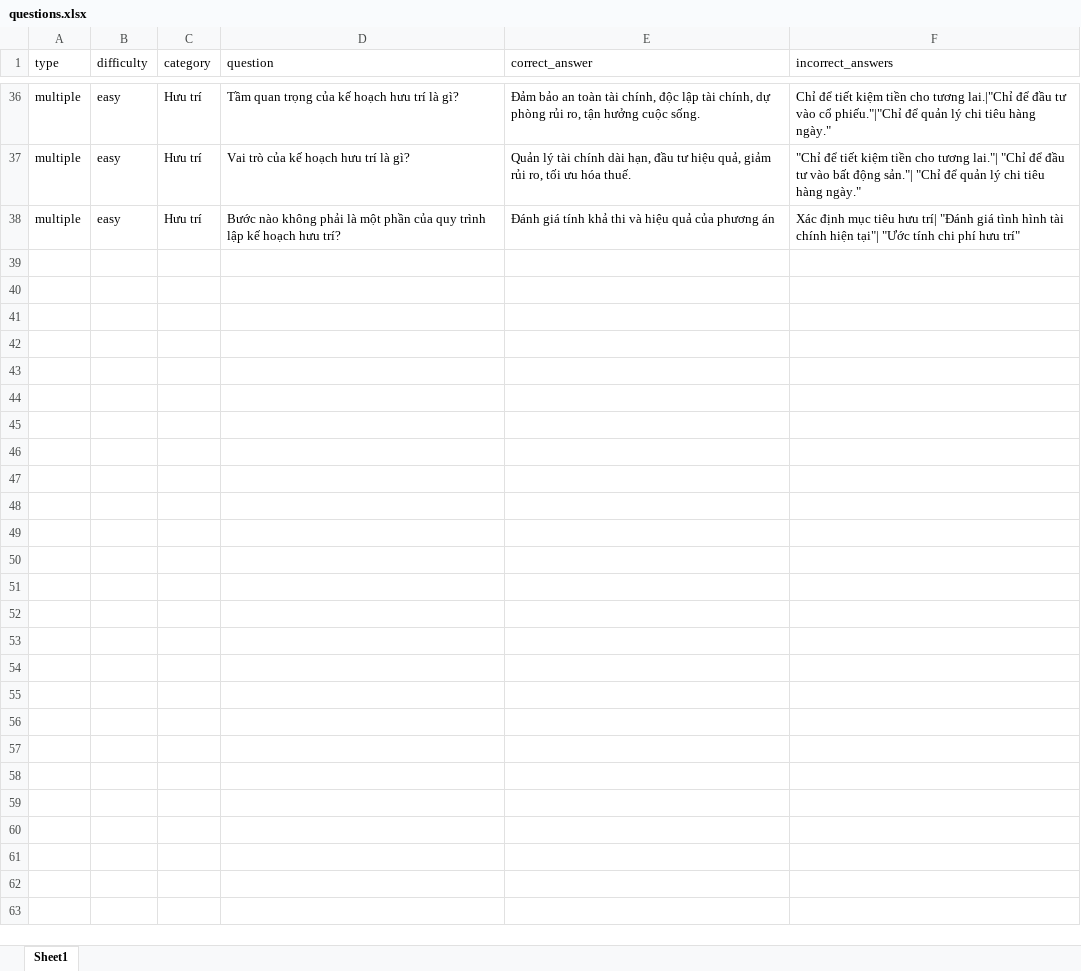
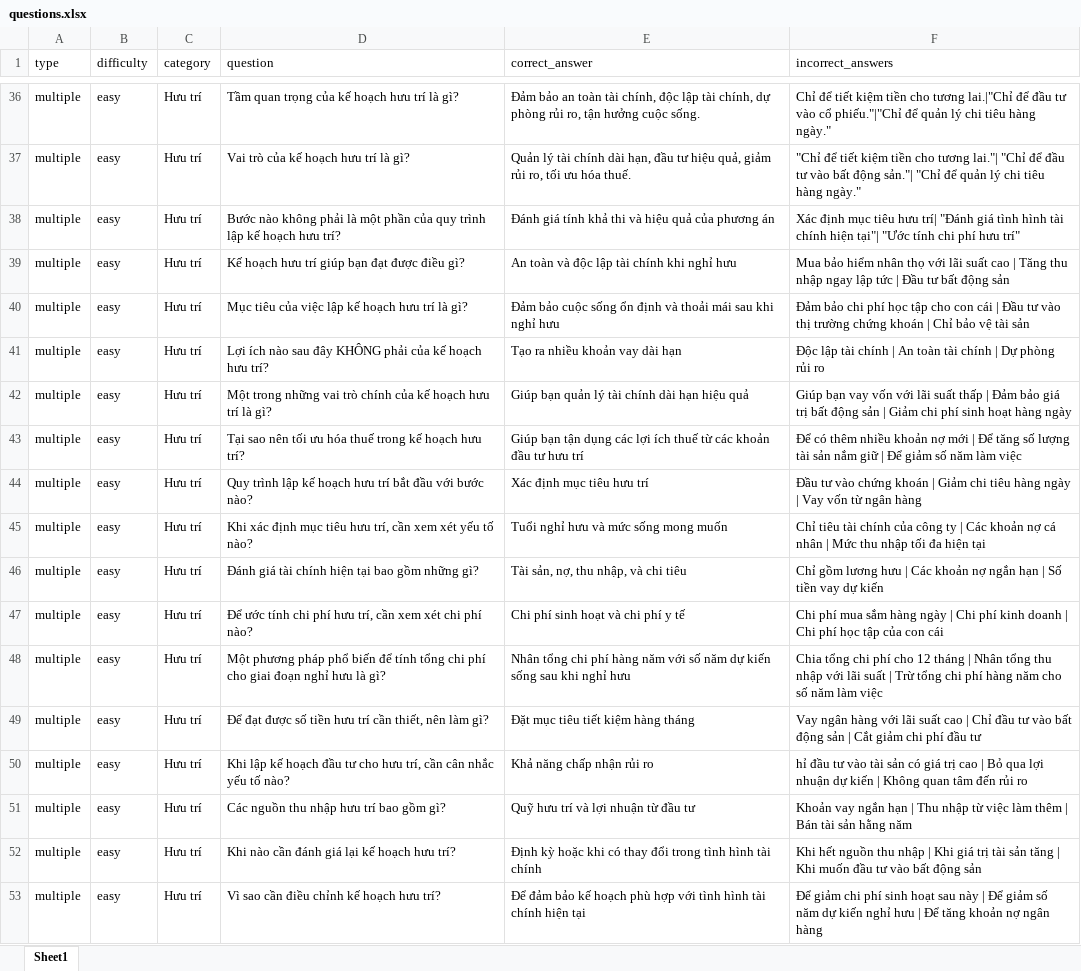
Before and after one commit to haouit/svelte-quiz, an Excel workbook: create-questions/questions.xlsx, sheet Sheet1, drawn as a sheet; only a part is shown, gaps mark what is left out; values as stored, in another font and other column widths than the file's, no borders; the diff names each change by its address in the sheet, - before the commit and + after, or states it on an @@ line.

Commit message:
update question set for my girlfriend

```diff
--- a/create-questions/questions.xlsx (sheet Sheet1)
+++ b/create-questions/questions.xlsx (sheet Sheet1)
+row 39: multiple | easy | Hưu trí | Kế hoạch hưu trí giúp bạn đạt được điều gì? | An toàn và độc lập tài chính khi nghỉ hưu | Mua bảo hiểm nhân thọ với lãi suất cao | Tăng thu nhập ngay lập tức | Đầu tư bất động sản
+row 40: multiple | easy | Hưu trí | Mục tiêu của việc lập kế hoạch hưu trí là gì? | Đảm bảo cuộc sống ổn định và thoải mái sau khi nghỉ hưu | Đảm bảo chi phí học tập cho con cái | Đầu tư vào thị trường chứng khoán | Chỉ bảo vệ tài sản
+row 41: multiple | easy | Hưu trí | Lợi ích nào sau đây KHÔNG phải của kế hoạch hưu trí? | Tạo ra nhiều khoản vay dài hạn | Độc lập tài chính | An toàn tài chính | Dự phòng rủi ro
+row 42: multiple | easy | Hưu trí | Một trong những vai trò chính của kế hoạch hưu trí là gì? | Giúp bạn quản lý tài chính dài hạn hiệu quả | Giúp bạn vay vốn với lãi suất thấp | Đảm bảo giá trị bất động sản | Giảm chi phí sinh hoạt hàng ngày
+row 43: multiple | easy | Hưu trí | Tại sao nên tối ưu hóa thuế trong kế hoạch hưu trí? | Giúp bạn tận dụng các lợi ích thuế từ các khoản đầu tư hưu trí | Để có thêm nhiều khoản nợ mới | Để tăng số lượng tài sản nắm giữ | Để giảm số năm làm việc
+row 44: multiple | easy | Hưu trí | Quy trình lập kế hoạch hưu trí bắt đầu với bước nào? | Xác định mục tiêu hưu trí | Đầu tư vào chứng khoán | Giảm chi tiêu hàng ngày | Vay vốn từ ngân hàng
+row 45: multiple | easy | Hưu trí | Khi xác định mục tiêu hưu trí, cần xem xét yếu tố nào? | Tuổi nghỉ hưu và mức sống mong muốn | Chỉ tiêu tài chính của công ty | Các khoản nợ cá nhân | Mức thu nhập tối đa hiện tại
+row 46: multiple | easy | Hưu trí | Đánh giá tài chính hiện tại bao gồm những gì? | Tài sản, nợ, thu nhập, và chi tiêu | Chỉ gồm lương hưu | Các khoản nợ ngắn hạn | Số tiền vay dự kiến
+row 47: multiple | easy | Hưu trí | Để ước tính chi phí hưu trí, cần xem xét chi phí nào? | Chi phí sinh hoạt và chi phí y tế | Chi phí mua sắm hàng ngày | Chi phí kinh doanh | Chi phí học tập của con cái
+row 48: multiple | easy | Hưu trí | Một phương pháp phổ biến để tính tổng chi phí cho giai đoạn nghỉ hưu là gì? | Nhân tổng chi phí hàng năm với số năm dự kiến sống sau khi nghỉ hưu | Chia tổng chi phí cho 12 tháng | Nhân tổng thu nhập với lãi suất | Trừ tổng chi phí hàng năm cho số năm làm việc
+row 49: multiple | easy | Hưu trí | Để đạt được số tiền hưu trí cần thiết, nên làm gì? | Đặt mục tiêu tiết kiệm hàng tháng | Vay ngân hàng với lãi suất cao | Chỉ đầu tư vào bất động sản | Cắt giảm chi phí đầu tư
+row 50: multiple | easy | Hưu trí | Khi lập kế hoạch đầu tư cho hưu trí, cần cân nhắc yếu tố nào? | Khả năng chấp nhận rủi ro | hỉ đầu tư vào tài sản có giá trị cao | Bỏ qua lợi nhuận dự kiến | Không quan tâm đến rủi ro
+row 51: multiple | easy | Hưu trí | Các nguồn thu nhập hưu trí bao gồm gì? | Quỹ hưu trí và lợi nhuận từ đầu tư | Khoản vay ngắn hạn | Thu nhập từ việc làm thêm | Bán tài sản hằng năm
+row 52: multiple | easy | Hưu trí | Khi nào cần đánh giá lại kế hoạch hưu trí? | Định kỳ hoặc khi có thay đổi trong tình hình tài chính | Khi hết nguồn thu nhập | Khi giá trị tài sản tăng | Khi muốn đầu tư vào bất động sản
+row 53: multiple | easy | Hưu trí | Vì sao cần điều chỉnh kế hoạch hưu trí? | Để đảm bảo kế hoạch phù hợp với tình hình tài chính hiện tại | Để giảm chi phí sinh hoạt sau này | Để giảm số năm dự kiến nghỉ hưu | Để tăng khoản nợ ngân hàng
```
Also changed, not shown: 3 other files.
